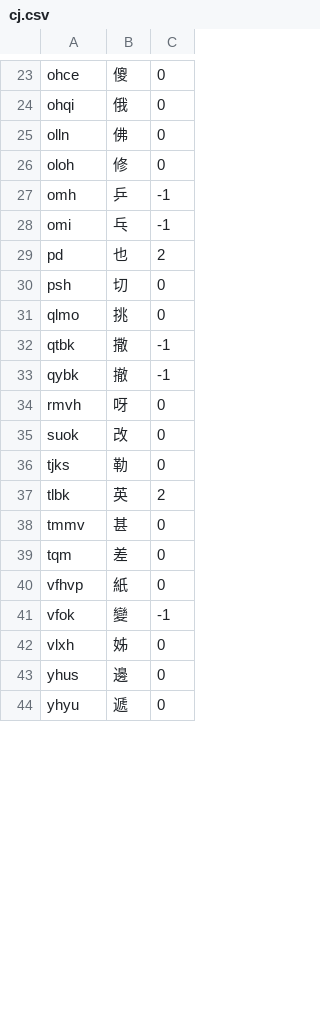
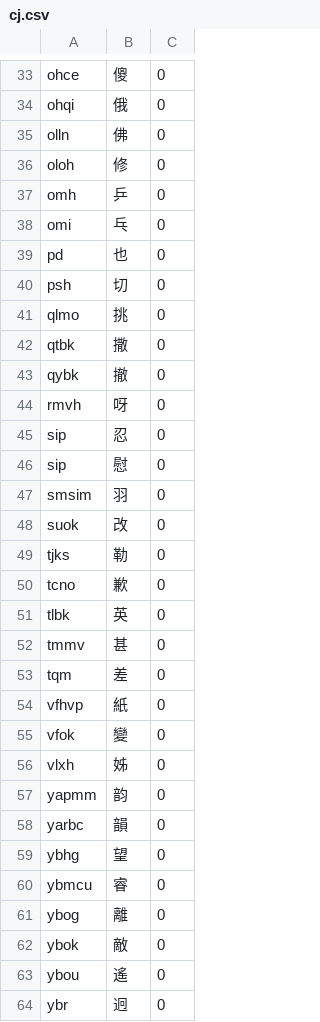
Before and after one commit to davidfung/cj, a CSV file: data/cj.csv, drawn as a sheet; only a part is shown, gaps mark what is left out; the shorter side is filled out with more unchanged rows; the diff covers the shown part only.

```diff
--- a/data/cj.csv
+++ b/data/cj.csv
@@ -26,13 +36,17 @@ olln,佛,0
 oloh,修,0
-omh,乒,-1
-omi,乓,-1
-pd,也,2
+omh,乒,0
+omi,乓,0
+pd,也,0
 psh,切,0
 qlmo,挑,0
-qtbk,撒,-1
-qybk,撤,-1
+qtbk,撒,0
+qybk,撤,0
 rmvh,呀,0
+sip,忍,0
+sip,慰,0
+smsim,羽,0
 suok,改,0
 tjks,勒,0
-tlbk,英,2
+tcno,歉,0
+tlbk,英,0
 tmmv,甚,0
@@ -40,3 +54,11 @@ tqm,差,0
 vfhvp,紙,0
-vfok,變,-1
+vfok,變,0
 vlxh,姊,0
+yapmm,韵,0
+yarbc,韻,0
+ybhg,望,0
+ybmcu,睿,0
+ybog,離,0
+ybok,敵,0
+ybou,遙,0
+ybr,迥,0
```
Also changed, not shown: 23 added rows and 12 edited cells elsewhere in this file.
